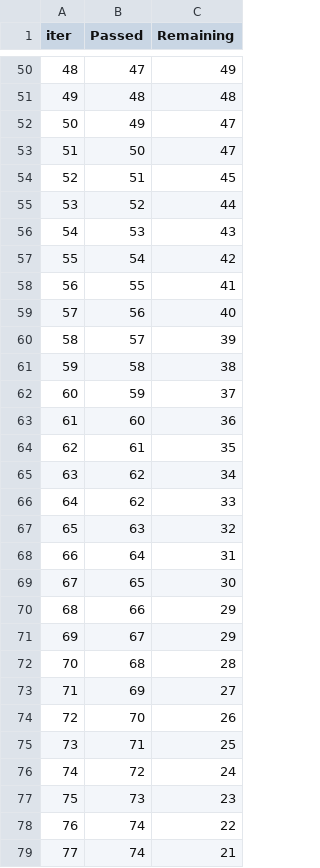
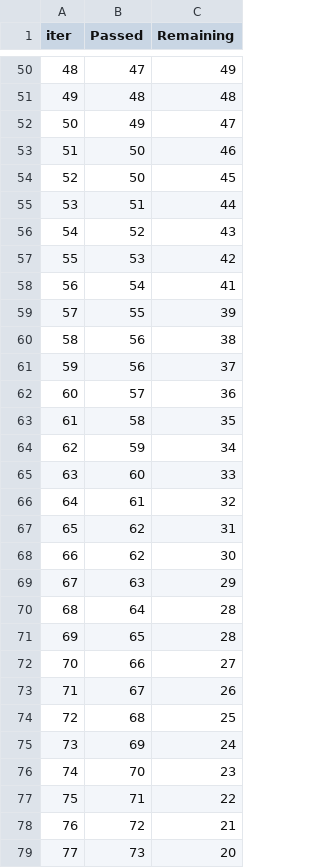
Before and after one commit to abhi01820/mlops-project, a TSV file: catboost_info/time_left.tsv, drawn as a sheet; only a part is shown, gaps mark what is left out; removed rows and columns are numbered as before the commit, all else as after; the diff covers the shown part only; the diff names each change by its address in the sheet, - before the commit and + after, or states it on an @@ line.

```diff
--- a/catboost_info/time_left.tsv
+++ b/catboost_info/time_left.tsv
@@ column A (iter) renumbered between rows 3 and 97 @@
-C53 (Remaining): 47
+C53 (Remaining): 46
+row 54: 52 | 50 | 45
-C55 (Remaining): 45
+C55 (Remaining): 44
-C56 (Remaining): 44
+C56 (Remaining): 43
-C57 (Remaining): 43
+C57 (Remaining): 42
-C58 (Remaining): 42
+C58 (Remaining): 41
-C59 (Remaining): 41
+C59 (Remaining): 39
-C60 (Remaining): 40
+C60 (Remaining): 38
+row 61: 59 | 56 | 37
-C62 (Remaining): 39
+C62 (Remaining): 36
-C63 (Remaining): 38
+C63 (Remaining): 35
-C64 (Remaining): 37
+C64 (Remaining): 34
-C65 (Remaining): 36
+C65 (Remaining): 33
-C66 (Remaining): 35
+C66 (Remaining): 32
-C67 (Remaining): 34
+C67 (Remaining): 31
-C68 (Remaining): 33
+C68 (Remaining): 30
-C69 (Remaining): 32
+C69 (Remaining): 29
-C70 (Remaining): 31
+C70 (Remaining): 28
-C71 (Remaining): 30
+C71 (Remaining): 28
-C72 (Remaining): 29
+C72 (Remaining): 27
-C73 (Remaining): 29
+C73 (Remaining): 26
-C74 (Remaining): 28
+C74 (Remaining): 25
-C75 (Remaining): 27
+C75 (Remaining): 24
-C76 (Remaining): 26
+C76 (Remaining): 23
-C77 (Remaining): 25
+C77 (Remaining): 22
-C78 (Remaining): 24
+C78 (Remaining): 21
-C79 (Remaining): 23
+C79 (Remaining): 20
-row 78: 76 | 74 | 22
-row 79: 77 | 74 | 21
```
Also changed, not shown: 6 added rows, 6 removed rows and 49 edited cells elsewhere in this file, 36 other files.
